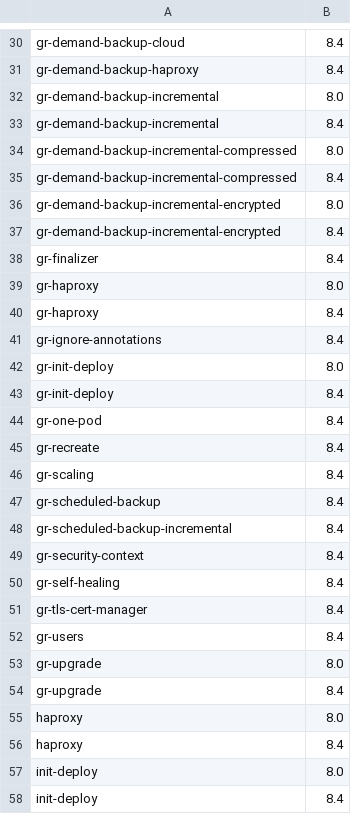
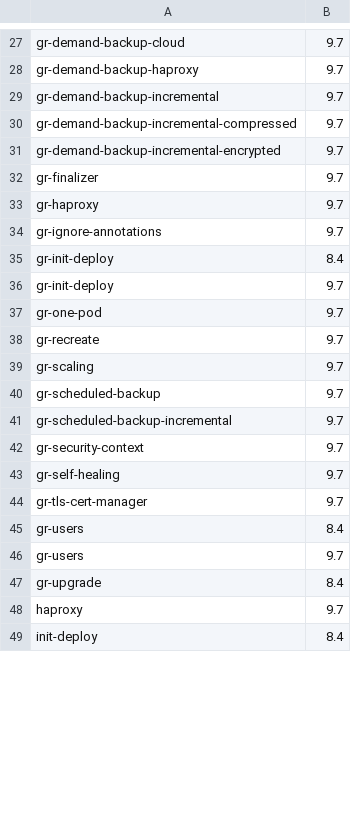
Before and after one commit to percona/percona-server-mysql-operator, a CSV file: e2e-tests/run-pr.csv, drawn as a sheet; only a part is shown, gaps mark what is left out; removed rows and columns are numbered as before the commit, all else as after; the diff covers the shown part only; the diff names each change by its address in the sheet, - before the commit and + after, or states it on an @@ line.

```diff
--- a/e2e-tests/run-pr.csv
+++ b/e2e-tests/run-pr.csv
-B27:B28: 8.4
+B27:B28: 9.7
-B29: 8.0
+B29: 9.7
-row 33: gr-demand-backup-incremental | 8.4
-B30: 8.0
+B30: 9.7
-row 35: gr-demand-backup-incremental-compressed | 8.4
-B31: 8.0
+B31: 9.7
-row 37: gr-demand-backup-incremental-encrypted | 8.4
-B32: 8.4
+B32: 9.7
-B33: 8.0
+B33: 9.7
-row 40: gr-haproxy | 8.4
-B34: 8.4
+B34: 9.7
-row 42: gr-init-deploy | 8.0
+row 36: gr-init-deploy | 9.7
-B37:B44: 8.4
+B37:B44: 9.7
-row 53: gr-upgrade | 8.0
+row 46: gr-users | 9.7
-B48: 8.0
+B48: 9.7
-row 56: haproxy | 8.4
-row 57: init-deploy | 8.0
```
Also changed, not shown: 7 added rows, 12 removed rows and 31 edited cells elsewhere in this file, 1 other file.
